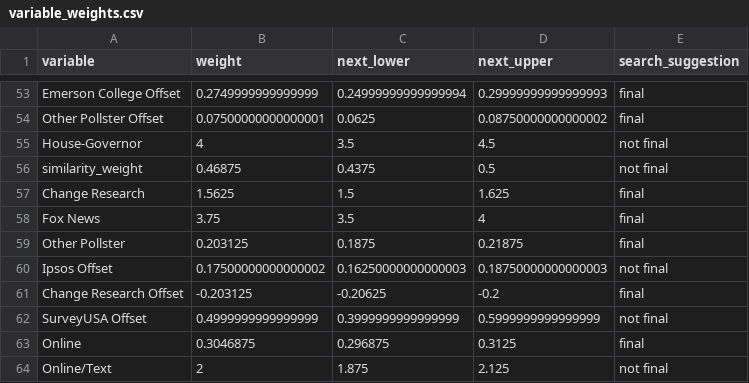
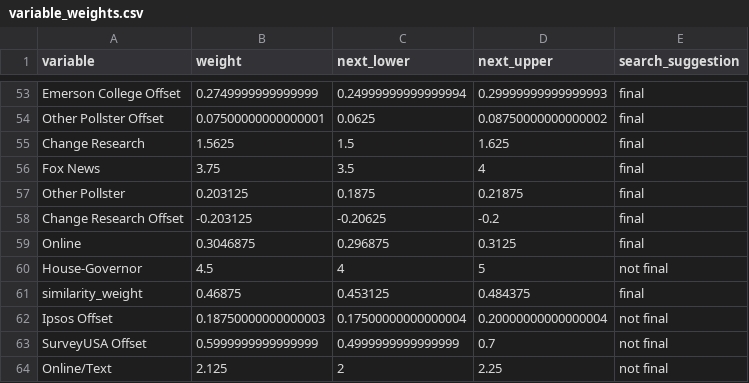
Before and after one commit to markjrieke/2022-midterm-forecasts, a CSV file: data/models/midterm_model/variable_weights.csv, drawn as a sheet; only a part is shown, gaps mark what is left out.

```diff
--- a/data/models/midterm_model/variable_weights.csv
+++ b/data/models/midterm_model/variable_weights.csv
@@ -54,4 +54,2 @@ Emerson College Offset,0.2749999999999999,0.24999999999999994,0.2999999999999999
 Other Pollster Offset,0.07500000000000001,0.0625,0.08750000000000002,final
-House-Governor,4,3.5,4.5,not final
-similarity_weight,0.46875,0.4375,0.5,not final
 Change Research,1.5625,1.5,1.625,final
@@ -59,6 +57,8 @@ Fox News,3.75,3.5,4,final
 Other Pollster,0.203125,0.1875,0.21875,final
-Ipsos Offset,0.17500000000000002,0.16250000000000003,0.18750000000000003,not final
 Change Research Offset,-0.203125,-0.20625,-0.2,final
-SurveyUSA Offset,0.4999999999999999,0.3999999999999999,0.5999999999999999,not final
 Online,0.3046875,0.296875,0.3125,final
-Online/Text,2,1.875,2.125,not final
+House-Governor,4.5,4,5,not final
+similarity_weight,0.46875,0.453125,0.484375,final
+Ipsos Offset,0.18750000000000003,0.17500000000000004,0.20000000000000004,not final
+SurveyUSA Offset,0.5999999999999999,0.4999999999999999,0.7,not final
+Online/Text,2.125,2,2.25,not final
```
Also changed, not shown: data/models/midterm_model/rmse_tracker.csv, 1 other file.
